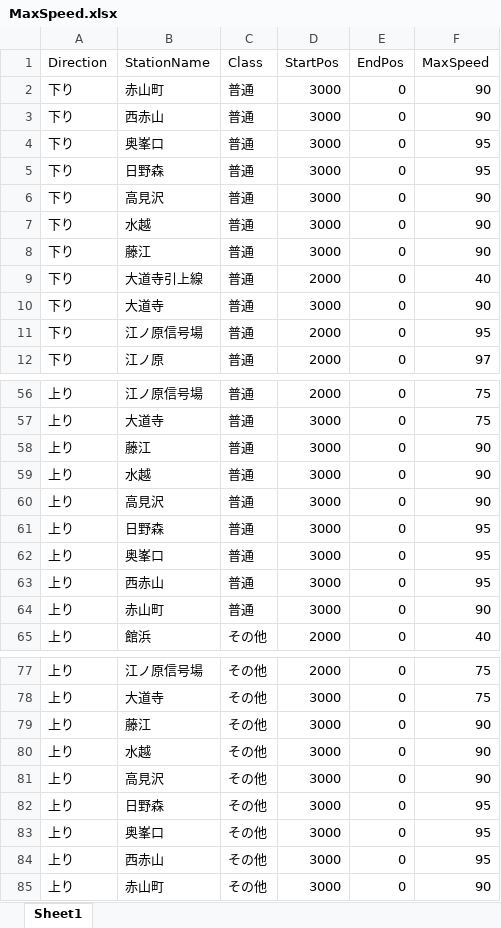
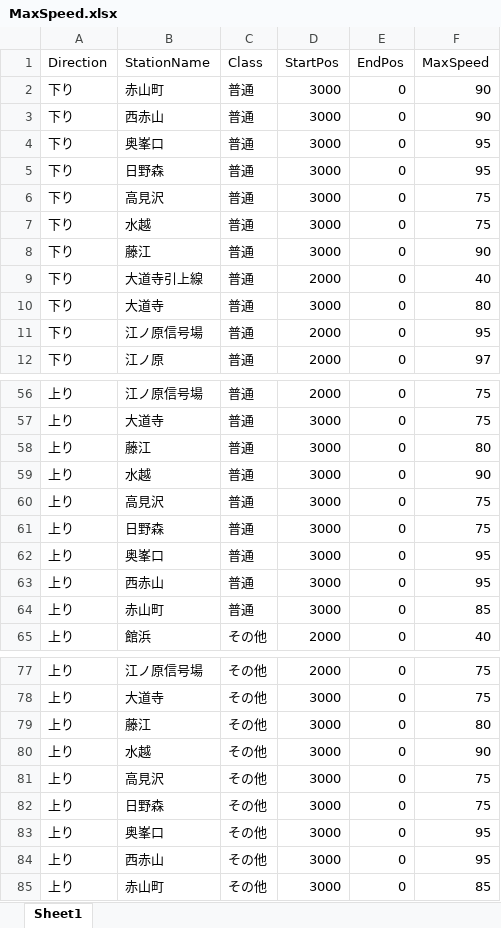
Before and after one commit to suine97/TrainCrewMoniter, an Excel workbook: exe/Xml/MaxSpeed.xlsx, sheet Sheet1, drawn as a sheet; only a part is shown, gaps mark what is left out; values as stored, in another font and other column widths than the file's, no borders; table styles not drawn; the diff covers the shown part only; the diff names each change by its address in the sheet, - before the commit and + after, or states it on an @@ line.

```diff
--- a/exe/Xml/MaxSpeed.xlsx (sheet Sheet1)
+++ b/exe/Xml/MaxSpeed.xlsx (sheet Sheet1)
-F6:F7 (MaxSpeed): 90
+F6:F7 (MaxSpeed): 75
-F10 (MaxSpeed): 90
+F10 (MaxSpeed): 80
-F58 (MaxSpeed): 90
+F58 (MaxSpeed): 80
-F60 (MaxSpeed): 90
+F60 (MaxSpeed): 75
-F61 (MaxSpeed): 95
+F61 (MaxSpeed): 75
-F64 (MaxSpeed): 90
+F64 (MaxSpeed): 85
-F79 (MaxSpeed): 90
+F79 (MaxSpeed): 80
-F81 (MaxSpeed): 90
+F81 (MaxSpeed): 75
-F82 (MaxSpeed): 95
+F82 (MaxSpeed): 75
-F85 (MaxSpeed): 90
+F85 (MaxSpeed): 85
```
Also changed, not shown: 3 edited cells elsewhere in this sheet, exe/Xml/Operation.xlsx, 5 other files.
